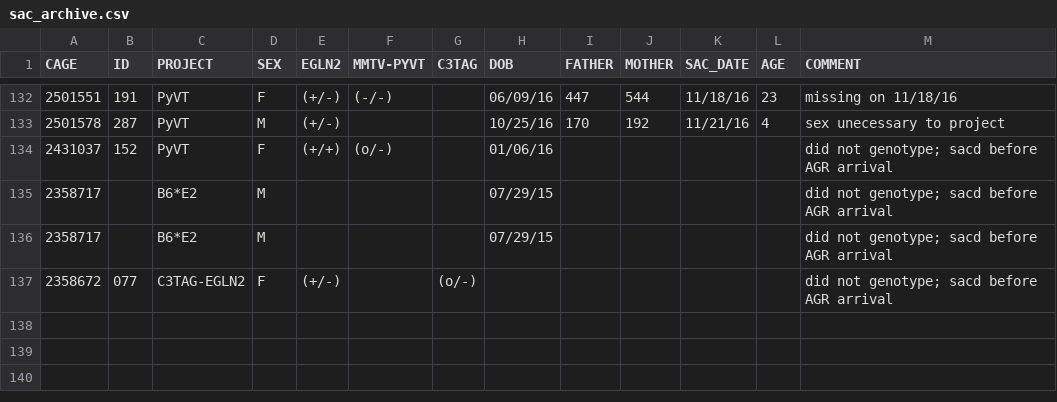
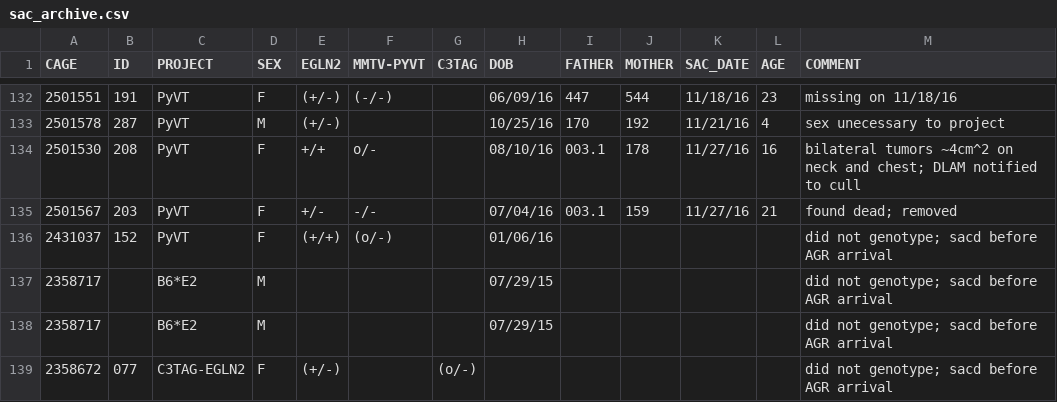
Before and after one commit to qzhanglab/animal_tracking, a CSV file: sac_archive.csv, drawn as a sheet; only a part is shown, gaps mark what is left out.

```diff
--- a/sac_archive.csv
+++ b/sac_archive.csv
@@ -133,2 +133,4 @@ CAGE,ID,PROJECT,SEX,EGLN2,MMTV-PYVT,C3TAG,DOB,FATHER,MOTHER,SAC_DATE,AGE,COMMENT
 2501578,287,PyVT,M,(+/-),,,10/25/16,170,192,11/21/16,4,sex unecessary to project,,,,,,,,,,,,,
+2501530,208,PyVT,F,+/+,o/-,,08/10/16,003.1,178,11/27/16,16,bilateral tumors ~4cm^2 on neck and chest; DLAM notified to cull,,,,,,,,,,,,,
+2501567,203,PyVT,F,+/-,-/-,,07/04/16,003.1,159,11/27/16,21,found dead; removed,,,,,,,,,,,,,
 2431037,152,PyVT,F,(+/+),(o/-),,01/06/16,,,,,did not genotype; sacd before AGR arrival,,,,,,,,,,,,,
```
Also changed, not shown: master_animal_list.csv.
